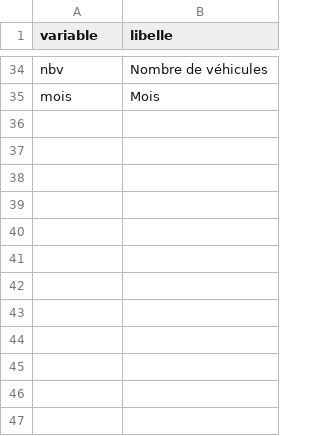
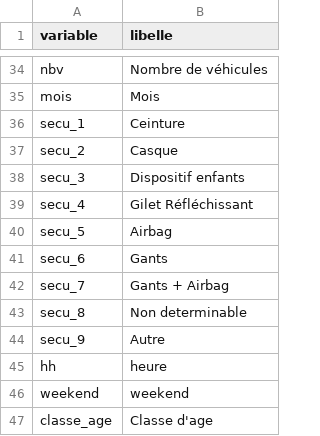
Before and after one commit to karatruc/Streamlit, a CSV file: Data/variables.csv, drawn as a sheet; only a part is shown, gaps mark what is left out; the diff names each change by its address in the sheet, - before the commit and + after, or states it on an @@ line.

```diff
--- a/Data/variables.csv
+++ b/Data/variables.csv
+row 36: secu_1 | Ceinture
+row 37: secu_2 | Casque
+row 38: secu_3 | Dispositif enfants
+row 39: secu_4 | Gilet Réfléchissant
+row 40: secu_5 | Airbag
+row 41: secu_6 | Gants
+row 42: secu_7 | Gants + Airbag
+row 43: secu_8 | Non determinable
+row 44: secu_9 | Autre
+row 45: hh | heure
+row 46: weekend | weekend
+row 47: classe_age | Classe d'age
```
Also changed, not shown: Data/libelles.csv, 3 other files.
